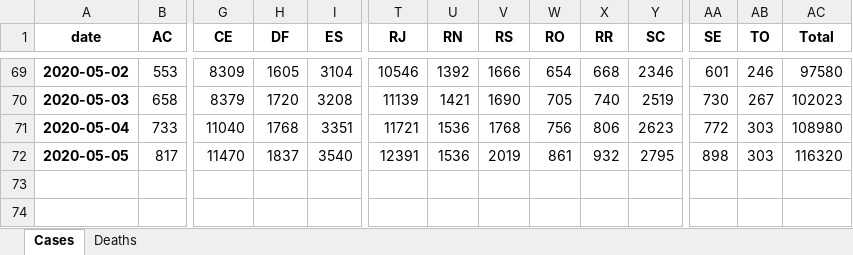
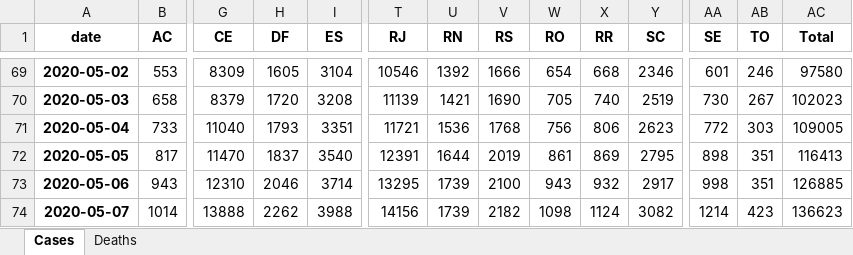
Before and after one commit to edneide/BIOCOMSC-COVID19-MAT2PY, an Excel workbook: data/Data_Brasil.xlsx, sheet Cases, drawn as a sheet; only a part is shown, gaps mark what is left out; values as stored, in another font and other column widths than the file's, no borders; rows hold the shown columns only; the diff names each change by its address in the sheet, - before the commit and + after, or states it on an @@ line.

```diff
--- a/data/Data_Brasil.xlsx (sheet Cases)
+++ b/data/Data_Brasil.xlsx (sheet Cases)
-H71 (DF): 1768
+H71 (DF): 1793
-AC71 (Total): 108980
+AC71 (Total): 109005
-U72 (RN): 1536
+U72 (RN): 1644
-X72 (RR): 932
+X72 (RR): 869
-AB72 (TO): 303
+AB72 (TO): 351
-AC72 (Total): 116320
+AC72 (Total): 116413
+row 73: 2020-05-06 | 943 | 12310 | 2046 | 3714 | 13295 | 1739 | 2100 | 943 | 932 | 2917 | 998 | 351 | 126885
+row 74: 2020-05-07 | 1014 | 13888 | 2262 | 3988 | 14156 | 1739 | 2182 | 1098 | 1124 | 3082 | 1214 | 423 | 136623
```
Also changed, not shown: sheet Deaths, 28 other files.
